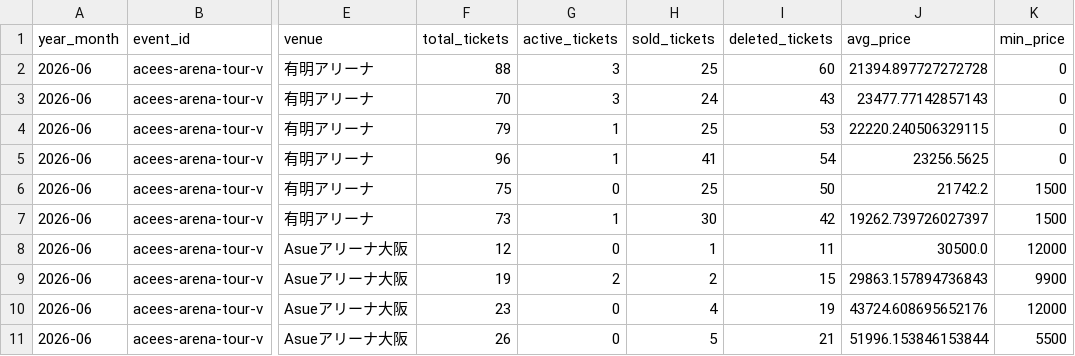
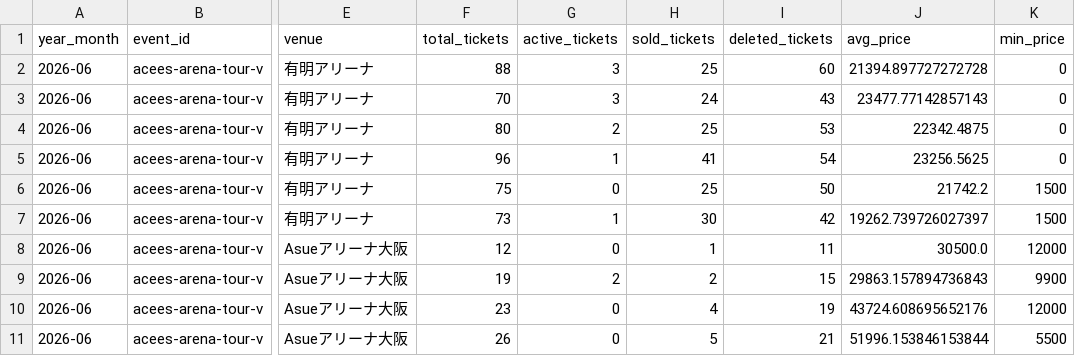
Before and after one commit to hiro8-0215/tiketen_scraping, a CSV file: data/market_snapshot/acees_2026-06.csv, drawn as a sheet; only a part is shown, gaps mark what is left out; the diff names each change by its address in the sheet, - before the commit and + after, or states it on an @@ line.

```diff
--- a/data/market_snapshot/acees_2026-06.csv
+++ b/data/market_snapshot/acees_2026-06.csv
-F4 (total_tickets): 79
+F4 (total_tickets): 80
-G4 (active_tickets): 1
+G4 (active_tickets): 2
-J4 (avg_price): 22220.240506329115
+J4 (avg_price): 22342.4875
```
Also changed, not shown: data/hey-say-jump_master.csv, data/market_snapshot/ae-group_2026-06.csv, 50 other files.
